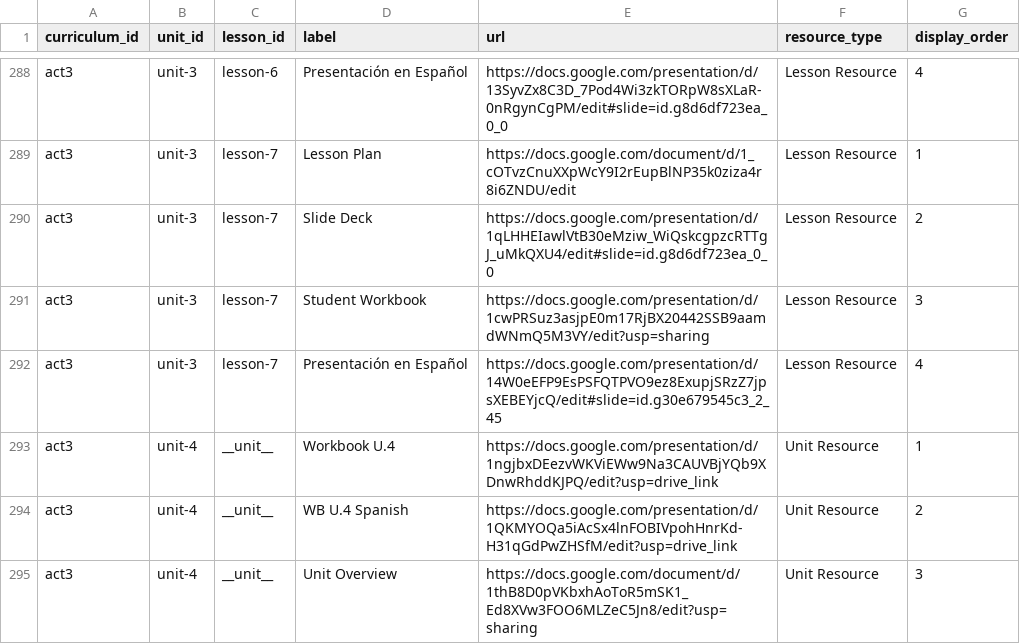
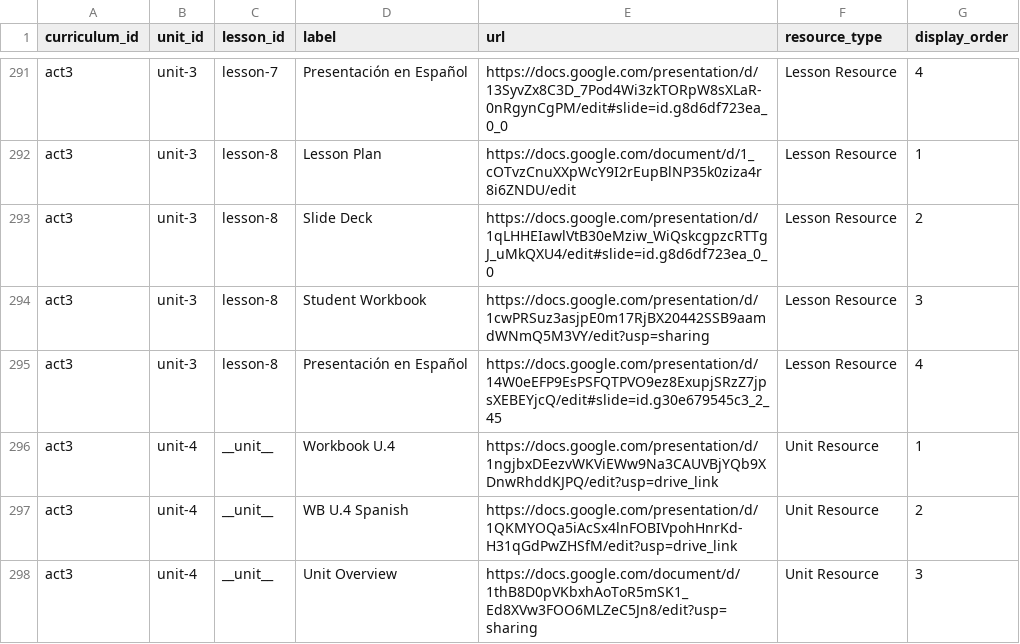
Before and after one commit to UCI-DLL/caiforall-curriculum-site, a CSV file: content/lesson_resources.csv, drawn as a sheet; only a part is shown, gaps mark what is left out; addresses are those after the commit; the diff covers the shown part only; the diff names each change by its address in the sheet, - before the commit and + after, or states it on an @@ line.

```diff
--- a/content/lesson_resources.csv
+++ b/content/lesson_resources.csv
-C291 (lesson_id): lesson-6
+C291 (lesson_id): lesson-7
-C292:C295 (lesson_id): lesson-7
+C292:C295 (lesson_id): lesson-8
```
Also changed, not shown: 3 added rows and 26 edited cells elsewhere in this file.
